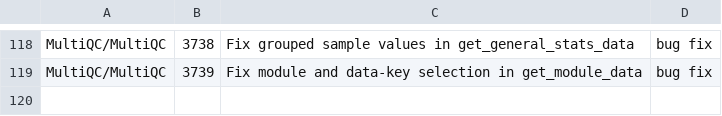
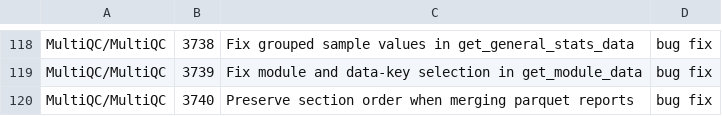
Before and after one commit to rpinho/ai-biology, a TSV file: tools/bio_prs.tsv, drawn as a sheet; only a part is shown, gaps mark what is left out; the diff names each change by its address in the sheet, - before the commit and + after, or states it on an @@ line.

```diff
--- a/tools/bio_prs.tsv
+++ b/tools/bio_prs.tsv
+row 120: MultiQC/MultiQC | 3740 | Preserve section order when merging parquet reports | bug fix
```
Also changed, not shown: 1 other file.
